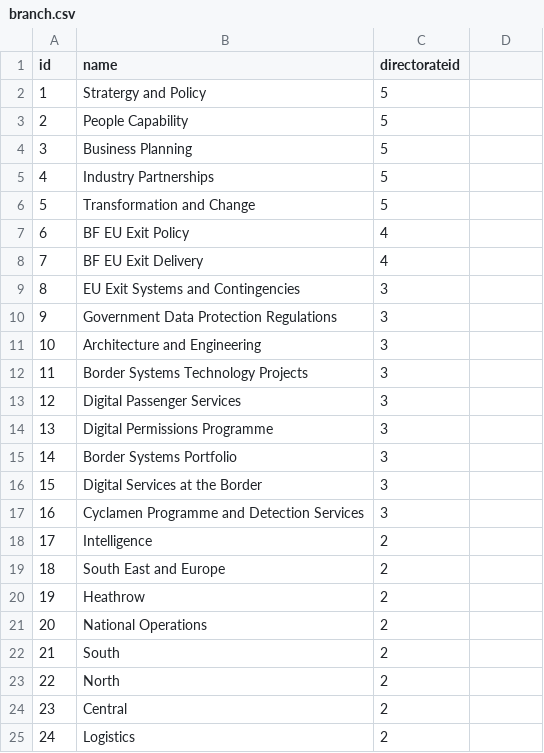
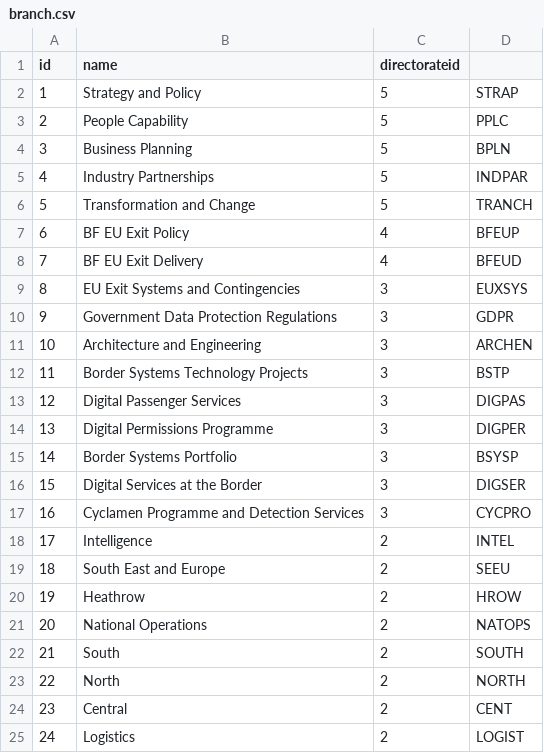
Before and after one commit to abedul1980/RefData, a CSV file: schemas/reference/bulkload/branch.csv, drawn as a sheet.

Commit message:
BAU-263 | add code column to auth related tables

```diff
--- a/schemas/reference/bulkload/branch.csv
+++ b/schemas/reference/bulkload/branch.csv
@@ -1,25 +1,25 @@
 id,name,directorateid
-1,Stratergy and Policy,5
-2,People Capability,5
-3,Business Planning,5
-4,Industry Partnerships,5
-5,Transformation and Change,5
-6,BF EU Exit Policy,4
-7,BF EU Exit Delivery,4
-8,EU Exit Systems and Contingencies,3
-9,Government Data Protection Regulations,3
-10,Architecture and Engineering,3
-11,Border Systems Technology Projects,3
-12,Digital Passenger Services,3
-13,Digital Permissions Programme,3
-14,Border Systems Portfolio,3
-15,Digital Services at the Border,3
-16,Cyclamen Programme and Detection Services,3
-17,Intelligence,2
-18,South East and Europe,2
-19,Heathrow,2
-20,National Operations,2
-21,South,2
-22,North,2
-23,Central,2
-24,Logistics,2
+1,Strategy and Policy,5,STRAP
+2,People Capability,5,PPLC
+3,Business Planning,5,BPLN
+4,Industry Partnerships,5,INDPAR
+5,Transformation and Change,5,TRANCH
+6,BF EU Exit Policy,4,BFEUP
+7,BF EU Exit Delivery,4,BFEUD
+8,EU Exit Systems and Contingencies,3,EUXSYS
+9,Government Data Protection Regulations,3,GDPR
+10,Architecture and Engineering,3,ARCHEN
+11,Border Systems Technology Projects,3,BSTP
+12,Digital Passenger Services,3,DIGPAS
+13,Digital Permissions Programme,3,DIGPER
+14,Border Systems Portfolio,3,BSYSP
+15,Digital Services at the Border,3,DIGSER
+16,Cyclamen Programme and Detection Services,3,CYCPRO
+17,Intelligence,2,INTEL
+18,South East and Europe,2,SEEU
+19,Heathrow,2,HROW
+20,National Operations,2,NATOPS
+21,South,2,SOUTH
+22,North,2,NORTH
+23,Central,2,CENT
+24,Logistics,2,LOGIST
```
Also changed, not shown: 11 other files.
